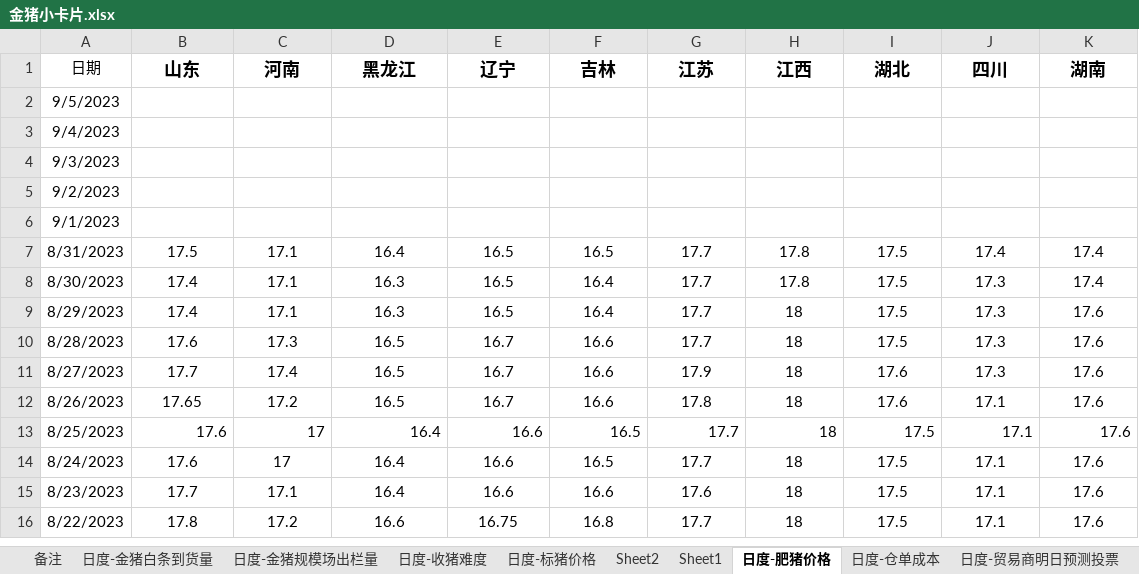
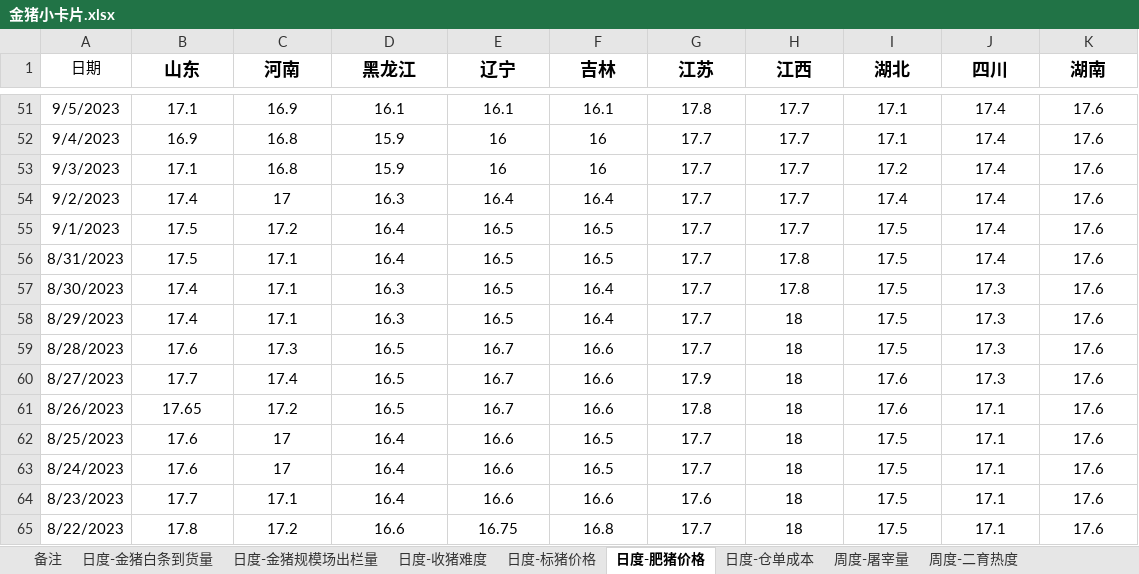
Before and after one commit to asdFllL/swine-data-analysis, an Excel workbook: code/db_update/gp/金猪小卡片.xlsx, sheet 日度-肥猪价格, drawn as a sheet; only a part is shown, gaps mark what is left out; values as stored, in another font and other column widths than the file's, no borders; addresses are those after the commit; the diff covers the shown part only; the diff names each change by its address in the sheet, - before the commit and + after, or states it on an @@ line.

```diff
--- a/code/db_update/gp/金猪小卡片.xlsx (sheet 日度-肥猪价格)
+++ b/code/db_update/gp/金猪小卡片.xlsx (sheet 日度-肥猪价格)
-sheet tab: Sheet2
-sheet tab: Sheet1
-sheet tab: 日度-贸易商明日预测投票
-B51 (山东): (empty)
+B51 (山东): 17.1
-C51 (河南): (empty)
+C51 (河南): 16.9
-D51 (黑龙江): (empty)
+D51 (黑龙江): 16.1
-E51 (辽宁): (empty)
+E51 (辽宁): 16.1
-F51 (吉林): (empty)
+F51 (吉林): 16.1
-G51 (江苏): (empty)
+G51 (江苏): 17.8
-H51:H55 (江西): (empty)
+H51:H55 (江西): 17.7
-I51:I52 (湖北): (empty)
+I51:I52 (湖北): 17.1
-J51:J55 (四川): (empty)
+J51:J55 (四川): 17.4
-K51:K55 (湖南): (empty)
+K51:K55 (湖南): 17.6
-B52 (山东): (empty)
+B52 (山东): 16.9
-C52:C53 (河南): (empty)
+C52:C53 (河南): 16.8
-D52:D53 (黑龙江): (empty)
+D52:D53 (黑龙江): 15.9
-E52:E53 (辽宁): (empty)
+E52:E53 (辽宁): 16
-F52:F53 (吉林): (empty)
+F52:F53 (吉林): 16
-G52:G55 (江苏): (empty)
+G52:G55 (江苏): 17.7
-B53 (山东): (empty)
+B53 (山东): 17.1
-I53 (湖北): (empty)
+I53 (湖北): 17.2
-B54 (山东): (empty)
+B54 (山东): 17.4
-C54 (河南): (empty)
+C54 (河南): 17
-D54 (黑龙江): (empty)
+D54 (黑龙江): 16.3
-E54 (辽宁): (empty)
+E54 (辽宁): 16.4
-F54 (吉林): (empty)
+F54 (吉林): 16.4
-I54 (湖北): (empty)
+I54 (湖北): 17.4
-B55 (山东): (empty)
+B55 (山东): 17.5
-C55 (河南): (empty)
+C55 (河南): 17.2
-D55 (黑龙江): (empty)
+D55 (黑龙江): 16.4
-E55 (辽宁): (empty)
+E55 (辽宁): 16.5
-F55 (吉林): (empty)
+F55 (吉林): 16.5
-I55 (湖北): (empty)
+I55 (湖北): 17.5
-K56:K57 (湖南): 17.4
+K56:K57 (湖南): 17.6
-B62:K62 alignment: right
+B62:K62 alignment: center
```
Also changed, not shown: 49 added rows and 143 removed rows elsewhere in this sheet, sheet 日度-仓单成本, sheet 日度-标猪价格, sheet 日度-收猪难度, formulas that keep their value, 1 other file.
